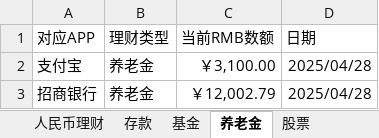
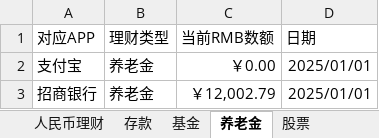
Before and after one commit to although1/finanial_web.github.io, an Excel workbook: src/data/personal_page.xlsx, sheet 养老金, drawn as a sheet; values as stored, in another font and other column widths than the file's, no borders; the diff names each change by its address in the sheet, - before the commit and + after, or states it on an @@ line.

```diff
--- a/src/data/personal_page.xlsx (sheet 养老金)
+++ b/src/data/personal_page.xlsx (sheet 养老金)
-C2 (当前RMB数额): ￥3,100.00
+C2 (当前RMB数额): ￥0.00
-D2:D3 (日期): 2025/04/28
+D2:D3 (日期): 2025/01/01
```
Also changed, not shown: sheet 美元理财, sheet 人民币理财, sheet 基金, sheet 存款, sheet 股票, formulas that keep their value, 2 other files.
